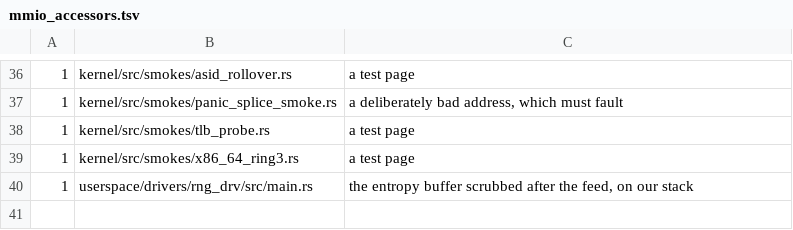
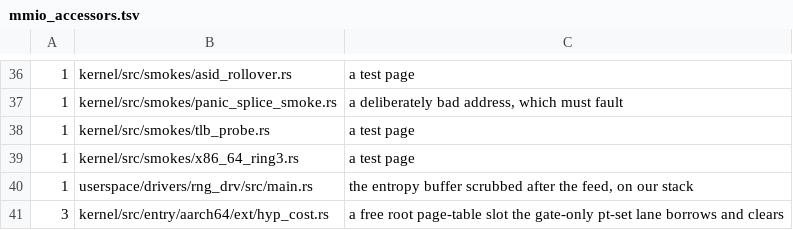
Before and after one commit to fgrg1978/AzOS, a TSV file: tools/lint/mmio_accessors.tsv, drawn as a sheet; only a part is shown, gaps mark what is left out.

Commit message:
hyp cost: the self-test imports through the azos_tools bootstrap; the pt-set lane's three slot accesses are counted in the mmio accessor table

```diff
--- a/tools/lint/mmio_accessors.tsv
+++ b/tools/lint/mmio_accessors.tsv
@@ -40 +40,2 @@
 1	userspace/drivers/rng_drv/src/main.rs	the entropy buffer scrubbed after the feed, on our stack
+3	kernel/src/entry/aarch64/ext/hyp_cost.rs	a free root page-table slot the gate-only pt-set lane borrows and clears
```
Also changed, not shown: 1 other file.
